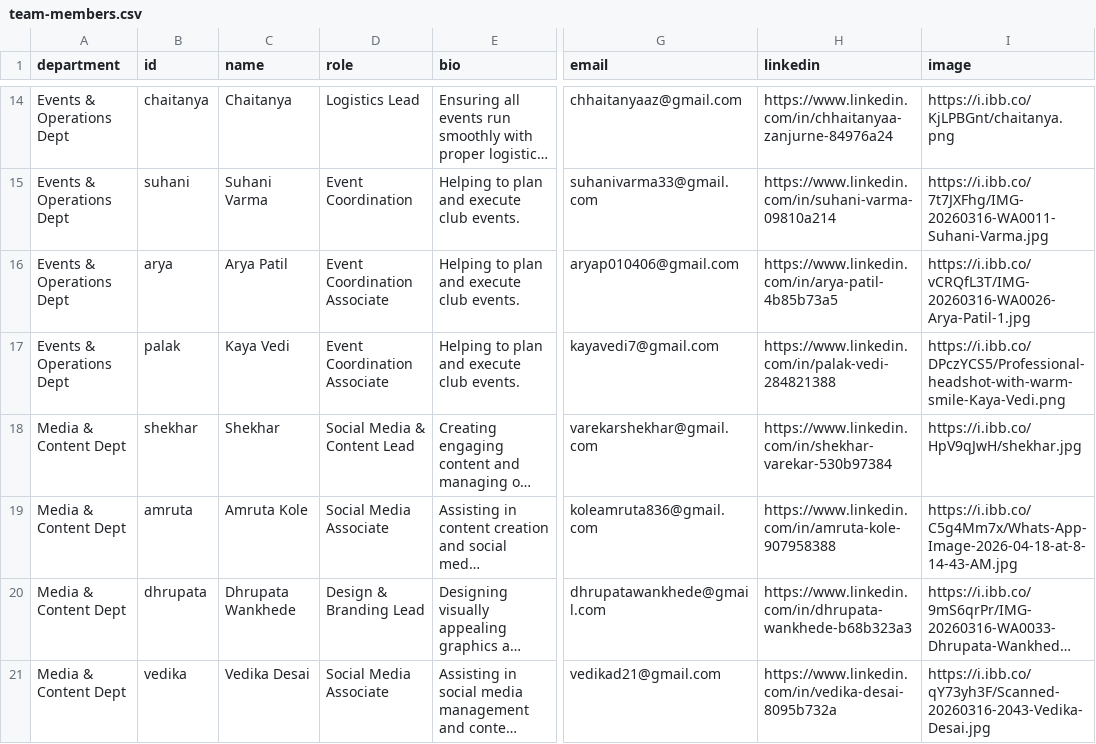
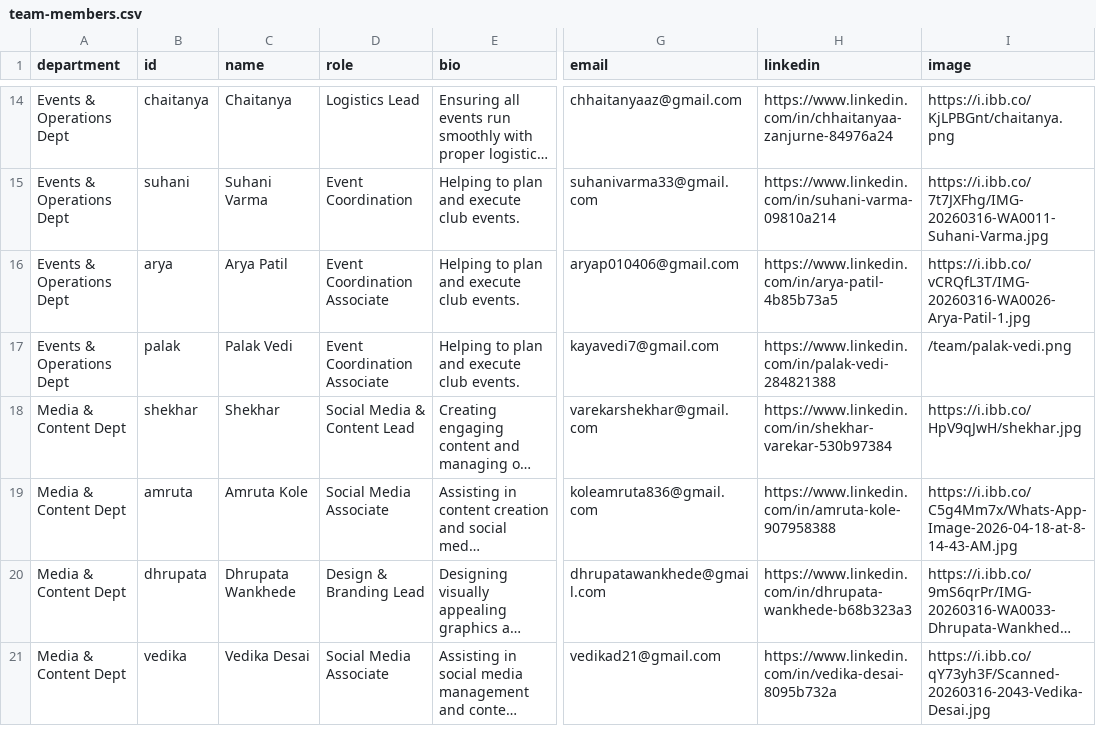
Before and after one commit to aws-sbg-gcoek/new-scd-repo-kop, a CSV file: client/public/team-members.csv, drawn as a sheet; only a part is shown, gaps mark what is left out; long unchanged cells end in …; the diff names each change by its address in the sheet, - before the commit and + after, or states it on an @@ line.

Commit message:
feat: replace Kaya Vedi with Palak Vedi and update photo

```diff
--- a/client/public/team-members.csv
+++ b/client/public/team-members.csv
-C17 (name): Kaya Vedi
+C17 (name): Palak Vedi
-I17 (image): https://i.ibb.co/DPczYCS5/Professional-headshot-with-warm-smile-Kaya-Vedi.png
+I17 (image): /team/palak-vedi.png
```
Also changed, not shown: 2 other files.
